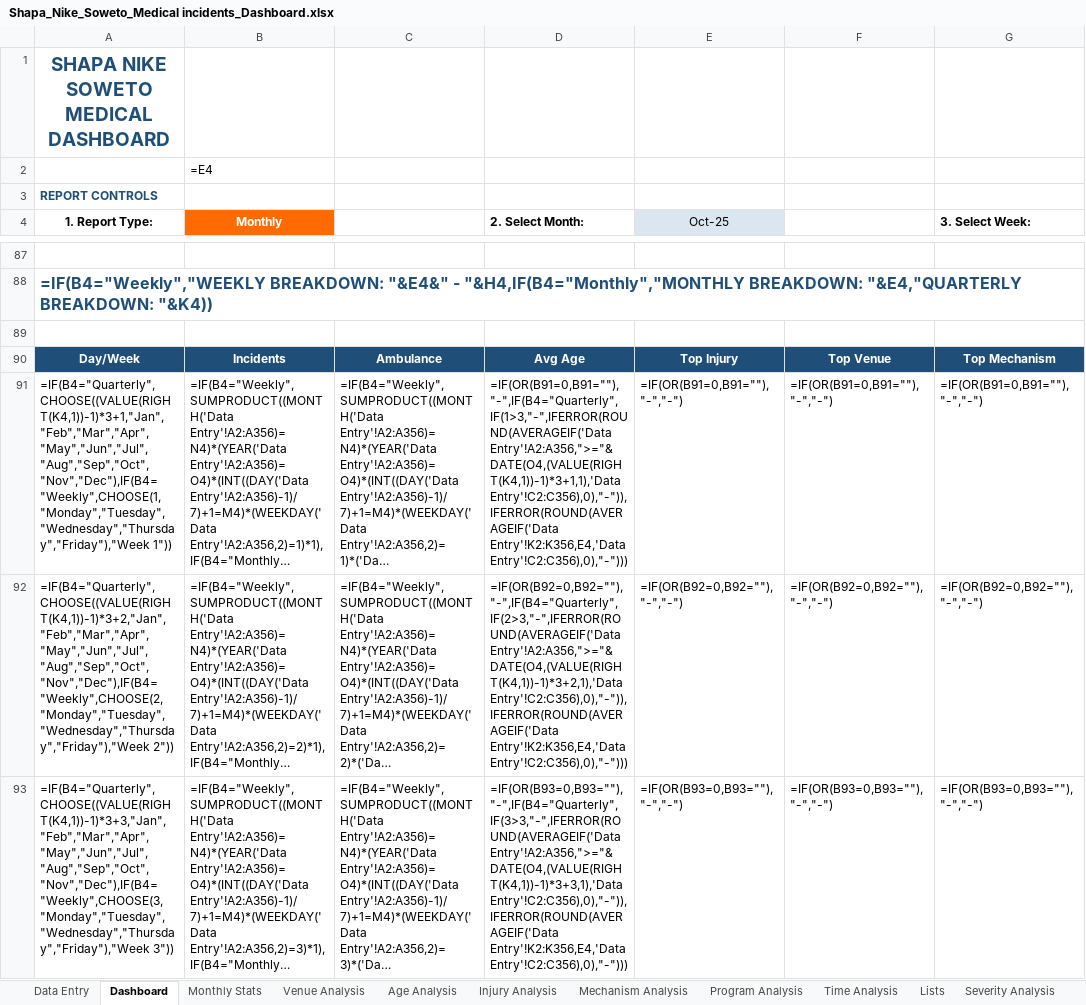
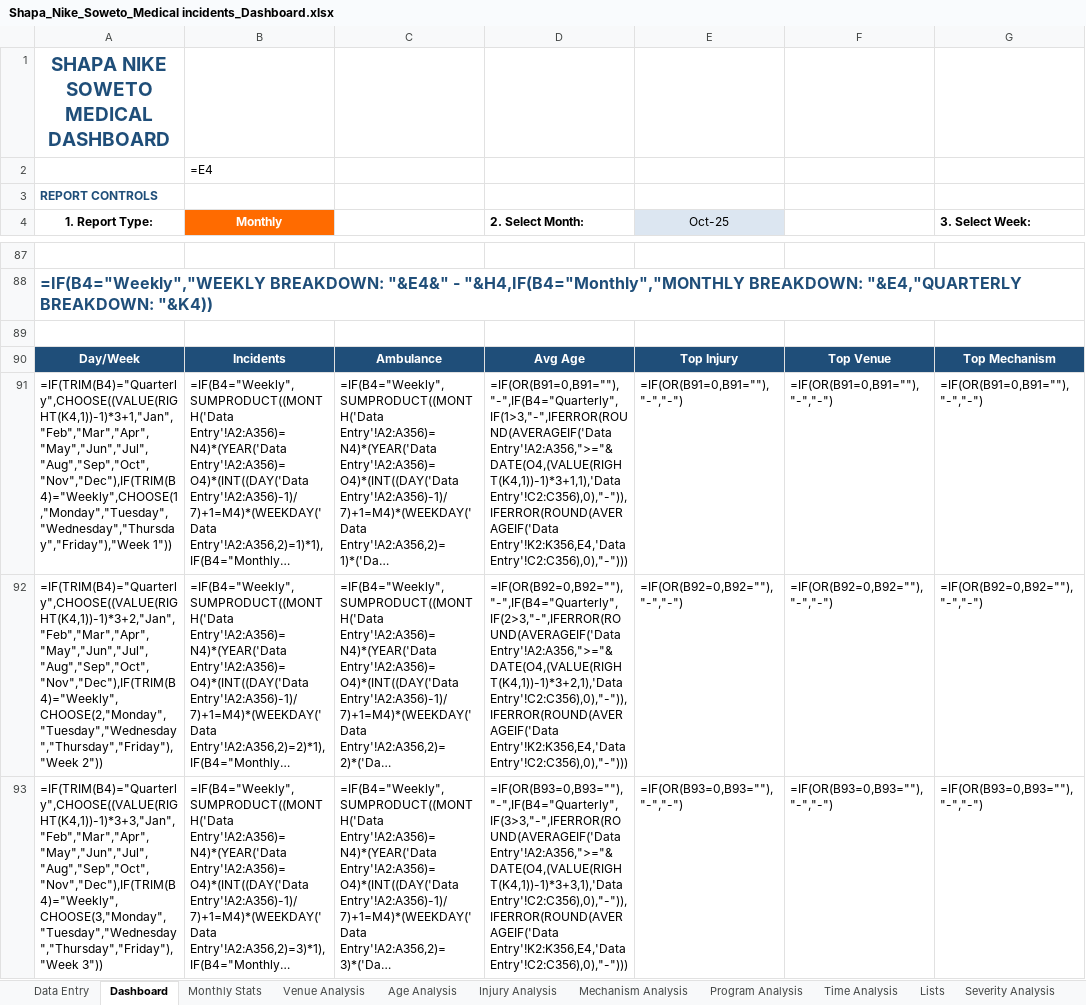
Before and after one commit to Stephtaps/Month-End-Reporting, an Excel workbook: Shapa_Nike_Soweto_Medical incidents_Dashboard.xlsx, sheet Dashboard, drawn as a sheet; only a part is shown, gaps mark what is left out; long unchanged cells end in …; values as stored, in another font and other column widths than the file's, no borders; formulas without a stored value are shown as written; charts and pictures not drawn; the diff covers the shown part only; the diff names each change by its address in the sheet, - before the commit and + after, or states it on an @@ line.

```diff
--- a/Shapa_Nike_Soweto_Medical incidents_Dashboard.xlsx (sheet Dashboard)
+++ b/Shapa_Nike_Soweto_Medical incidents_Dashboard.xlsx (sheet Dashboard)
-A91 (1. Report Type:): =IF(B4="Quarterly",CHOOSE((VALUE(RIGHT(K4,1))-1)*3+1,"Jan","Feb","Mar","Apr","May","Jun","Jul","Aug","Sep","Oct","Nov","Dec"),IF(B4="Weekly",CHOOSE(1,"Monday","Tuesday","Wednesday","Thursday","Friday"),"Week 1"))
+A91 (1. Report Type:): =IF(TRIM(B4)="Quarterly",CHOOSE((VALUE(RIGHT(K4,1))-1)*3+1,"Jan","Feb","Mar","Apr","May","Jun","Jul","Aug","Sep","Oct","Nov","Dec"),IF(TRIM(B4)="Weekly",CHOOSE(1,"Monday","Tuesday","Wednesday","Thursday","Friday"),"Week 1"))
-A92 (1. Report Type:): =IF(B4="Quarterly",CHOOSE((VALUE(RIGHT(K4,1))-1)*3+2,"Jan","Feb","Mar","Apr","May","Jun","Jul","Aug","Sep","Oct","Nov","Dec"),IF(B4="Weekly",CHOOSE(2,"Monday","Tuesday","Wednesday","Thursday","Friday"),"Week 2"))
+A92 (1. Report Type:): =IF(TRIM(B4)="Quarterly",CHOOSE((VALUE(RIGHT(K4,1))-1)*3+2,"Jan","Feb","Mar","Apr","May","Jun","Jul","Aug","Sep","Oct","Nov","Dec"),IF(TRIM(B4)="Weekly",CHOOSE(2,"Monday","Tuesday","Wednesday","Thursday","Friday"),"Week 2"))
-A93 (1. Report Type:): =IF(B4="Quarterly",CHOOSE((VALUE(RIGHT(K4,1))-1)*3+3,"Jan","Feb","Mar","Apr","May","Jun","Jul","Aug","Sep","Oct","Nov","Dec"),IF(B4="Weekly",CHOOSE(3,"Monday","Tuesday","Wednesday","Thursday","Friday"),"Week 3"))
+A93 (1. Report Type:): =IF(TRIM(B4)="Quarterly",CHOOSE((VALUE(RIGHT(K4,1))-1)*3+3,"Jan","Feb","Mar","Apr","May","Jun","Jul","Aug","Sep","Oct","Nov","Dec"),IF(TRIM(B4)="Weekly",CHOOSE(3,"Monday","Tuesday","Wednesday","Thursday","Friday"),"Week 3"))
```
Also changed, not shown: 2 edited cells elsewhere in this sheet.
